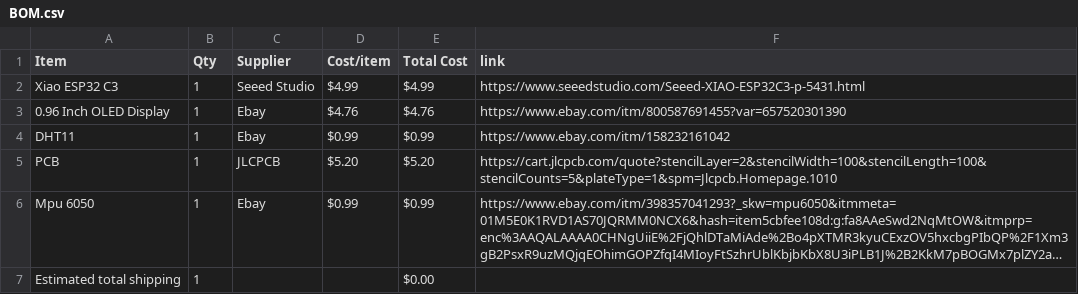
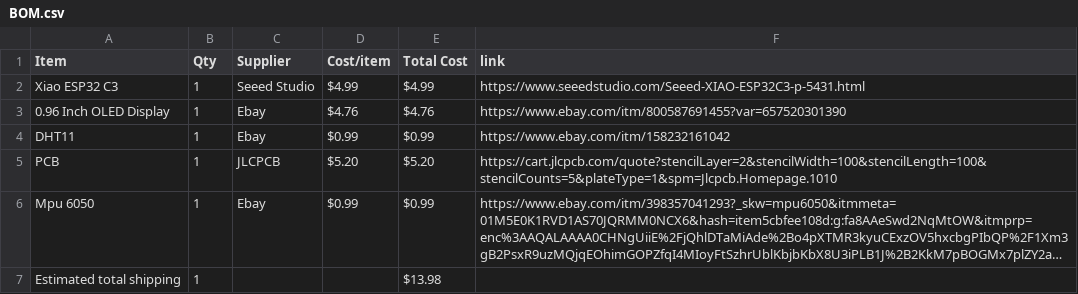
Before and after one commit to cristobalnov3-blip/parts-journal, a CSV file: BOM.csv, drawn as a sheet; long unchanged cells end in …; the diff names each change by its address in the sheet, - before the commit and + after, or states it on an @@ line.

```diff
--- a/BOM.csv
+++ b/BOM.csv
-E7 (Total Cost): $0.00
+E7 (Total Cost): $13.98
```
